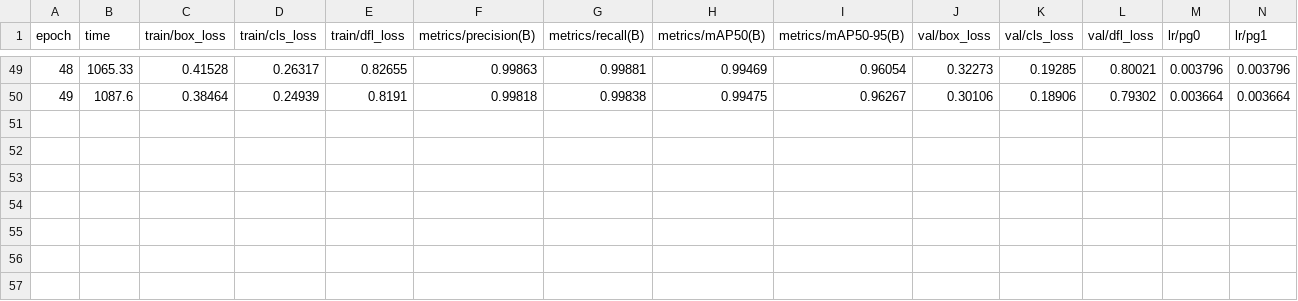
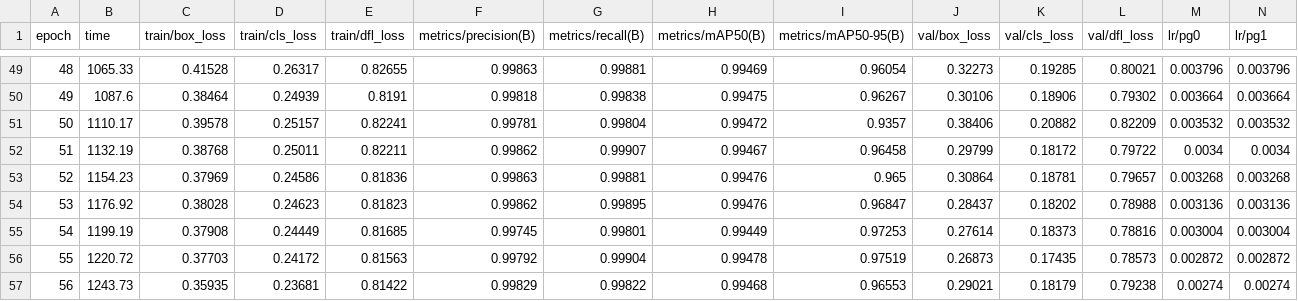
Before and after one commit to devpatel2003/Western-Automotive-Challenge, a CSV file: LotC_Training/yolov8n_lotc/results.csv, drawn as a sheet; only a part is shown, gaps mark what is left out; rows hold the shown columns only; the diff names each change by its address in the sheet, - before the commit and + after, or states it on an @@ line.

```diff
--- a/LotC_Training/yolov8n_lotc/results.csv
+++ b/LotC_Training/yolov8n_lotc/results.csv
+row 51: 50 | 1110.17 | 0.39578 | 0.25157 | 0.82241 | 0.99781 | 0.99804 | 0.99472 | 0.9357 | 0.38406 | 0.20882 | 0.82209 | 0.003532 | 0.003532
+row 52: 51 | 1132.19 | 0.38768 | 0.25011 | 0.82211 | 0.99862 | 0.99907 | 0.99467 | 0.96458 | 0.29799 | 0.18172 | 0.79722 | 0.0034 | 0.0034
+row 53: 52 | 1154.23 | 0.37969 | 0.24586 | 0.81836 | 0.99863 | 0.99881 | 0.99476 | 0.965 | 0.30864 | 0.18781 | 0.79657 | 0.003268 | 0.003268
+row 54: 53 | 1176.92 | 0.38028 | 0.24623 | 0.81823 | 0.99862 | 0.99895 | 0.99476 | 0.96847 | 0.28437 | 0.18202 | 0.78988 | 0.003136 | 0.003136
+row 55: 54 | 1199.19 | 0.37908 | 0.24449 | 0.81685 | 0.99745 | 0.99801 | 0.99449 | 0.97253 | 0.27614 | 0.18373 | 0.78816 | 0.003004 | 0.003004
+row 56: 55 | 1220.72 | 0.37703 | 0.24172 | 0.81563 | 0.99792 | 0.99904 | 0.99478 | 0.97519 | 0.26873 | 0.17435 | 0.78573 | 0.002872 | 0.002872
+row 57: 56 | 1243.73 | 0.35935 | 0.23681 | 0.81422 | 0.99829 | 0.99822 | 0.99468 | 0.96553 | 0.29021 | 0.18179 | 0.79238 | 0.00274 | 0.00274
```
Also changed, not shown: 1 other file.
